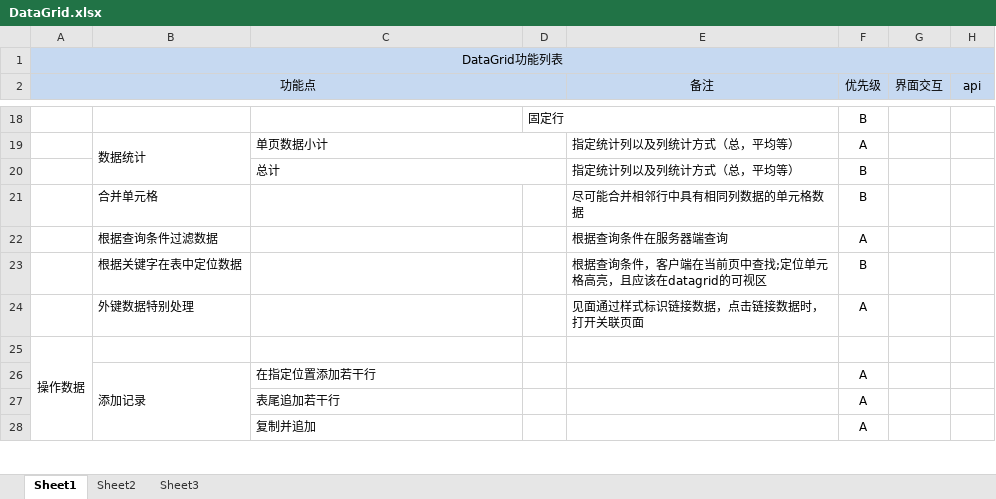
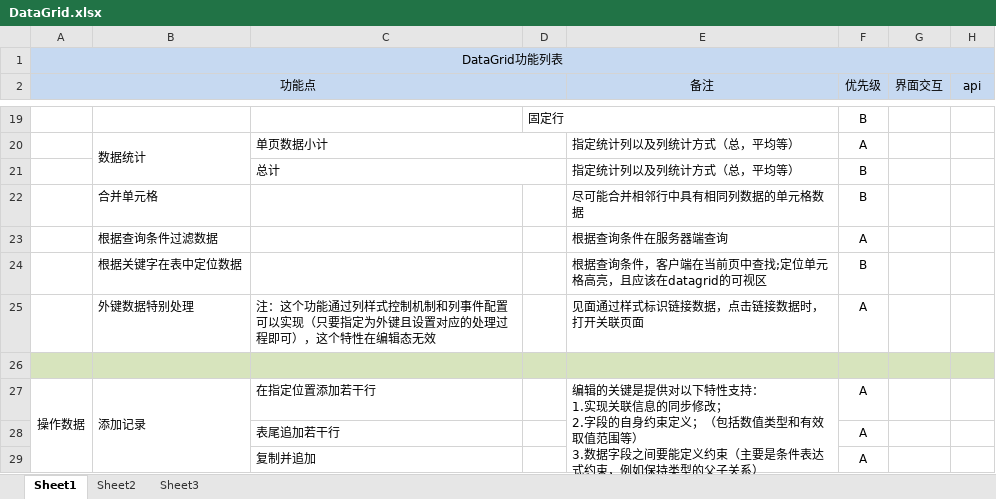
Before and after one commit to lizhucheng/DataGrid, an Excel workbook: DataGrid.xlsx, sheet Sheet1, drawn as a sheet; only a part is shown, gaps mark what is left out; values as stored, in another font and other column widths than the file's, no borders; removed rows and columns are numbered as before the commit, all else as after; ↵ is a line break in a cell; the diff covers the shown part only; the diff names each change by its address in the sheet, - before the commit and + after, or states it on an @@ line.

Commit message:
完善datagrid功能列表

```diff
--- a/DataGrid.xlsx (sheet Sheet1)
+++ b/DataGrid.xlsx (sheet Sheet1)
-C25: (empty)
+C25: 注：这个功能通过列样式控制机制和列事件配置可以实现（只要指定为外键且设置对应的处理过程即可），这个特性在编辑态无效
-A26 (功能点): 操作数据
+A26 (功能点): (empty)
-A26:H26 fill: none
+A26:H26 fill: #D7E4BD
-A25:A31 merged
-A27 (功能点): (empty)
+A27 (功能点): 操作数据
+A27:A33 merged
-E27 (备注): (empty)
+E27 (备注): 编辑的关键是提供对以下特性支持： ↵ 1.实现关联信息的同步修改； ↵ 2.字段的自身约束定义；（包括数值类型和有效取值范围等） ↵ 3.数据字段之间要能定义约束（主要是条件表达式约束，例如保持类型的父子关系）
+E27:E31 merged
```
Also changed, not shown: 10 added rows, 1 moved row and 2 edited cells elsewhere in this sheet.
